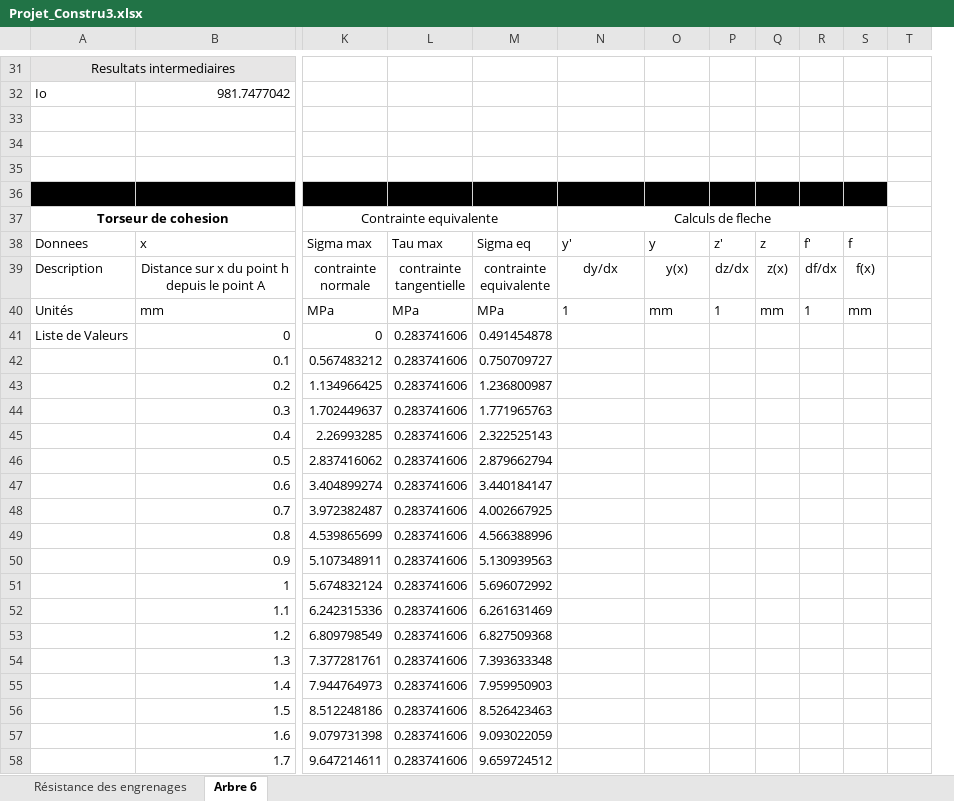
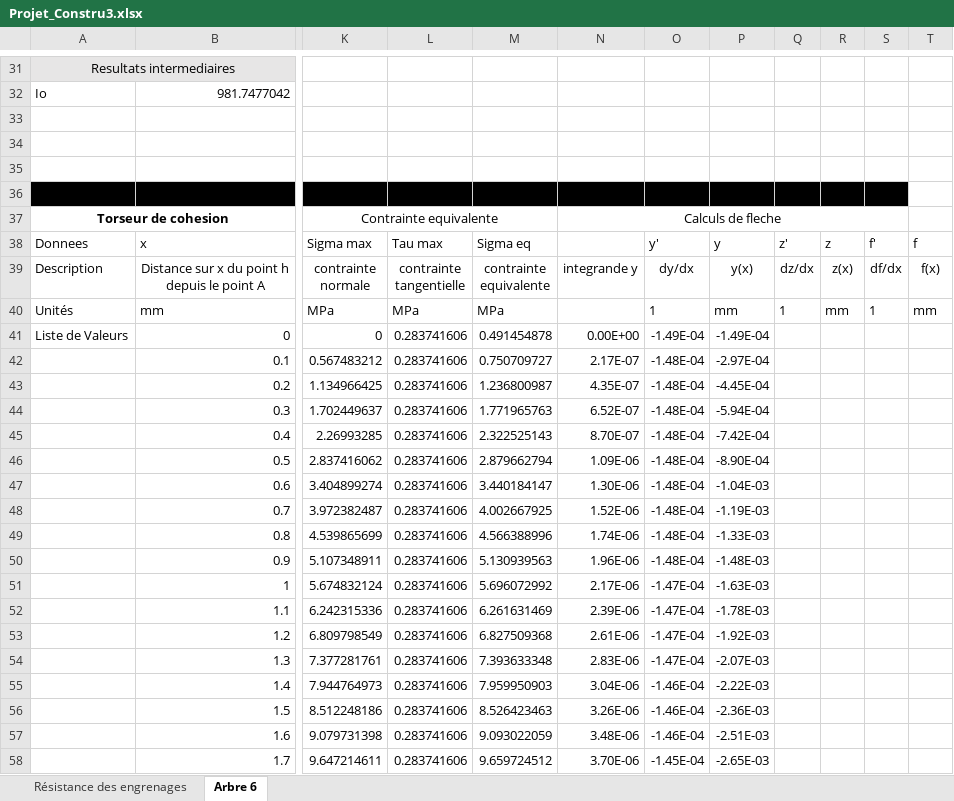
Before and after one commit to DamienCM/ProjetConstru3, an Excel workbook: Projet_Constru3.xlsx, sheet Arbre 6, drawn as a sheet; only a part is shown, gaps mark what is left out; values as stored, in another font and other column widths than the file's, no borders; charts and pictures and conditional formats not drawn; removed rows and columns are numbered as before the commit, all else as after; the diff covers the shown part only; the diff names each change by its address in the sheet, - before the commit and + after, or states it on an @@ line.

Commit message:
Integration faite pour y
TODO
-deplacer les coefficients pour plus de clarté
-Faire l'integration de x puis f
- Deduire si c'est valide
--> Arbre terminé

```diff
--- a/Projet_Constru3.xlsx (sheet Arbre 6)
+++ b/Projet_Constru3.xlsx (sheet Arbre 6)
+column P, rows 38-58: y | y(x) | mm | -1.49E-04 | -2.97E-04 | -4.45E-04 | -5.94E-04 | -7.42E-04 | -8.90E-04 | -1.04E-03 | -1.19E-03 | -1.33E-03 | -1.48E-03 | -1.63E-03 | -1.78E-03 | -1.92E-03 | -2.07E-03 | -2.22E-03 | -2.36E-03 | -2.51E-03 | -2.65E-03
-column T, empty
-T36 fill: #000000
+T36 fill: none
-N37:S37 merged
+N37:S37 merged
-N38: y'
+N38: (empty)
-O38: y
+O38: y'
-N39: dy/dx
+N39: integrande y
-O39: y(x)
+O39: dy/dx
-N40: 1
+N40: (empty)
-O40: mm
+O40: 1
-N41: (empty)
+N41: 0.00E+00
-O41: (empty)
+O41: -1.49E-04
-N42: (empty)
+N42: 2.17E-07
-O42:O50: (empty)
+O42:O50: -1.48E-04
-N43: (empty)
+N43: 4.35E-07
-N44: (empty)
+N44: 6.52E-07
-N45: (empty)
+N45: 8.70E-07
-N46: (empty)
+N46: 1.09E-06
-N47: (empty)
+N47: 1.30E-06
-N48: (empty)
+N48: 1.52E-06
-N49: (empty)
+N49: 1.74E-06
-N50: (empty)
+N50: 1.96E-06
-N51: (empty)
+N51: 2.17E-06
-O51:O54: (empty)
+O51:O54: -1.47E-04
-N52: (empty)
+N52: 2.39E-06
-N53: (empty)
+N53: 2.61E-06
-N54: (empty)
+N54: 2.83E-06
-N55: (empty)
+N55: 3.04E-06
-O55:O57: (empty)
+O55:O57: -1.46E-04
-N56: (empty)
+N56: 3.26E-06
-N57: (empty)
+N57: 3.48E-06
-N58: (empty)
+N58: 3.70E-06
-O58: (empty)
+O58: -1.45E-04
```
Also changed, not shown: 3 added rows and 869 edited cells elsewhere in this sheet, charts or pictures.
